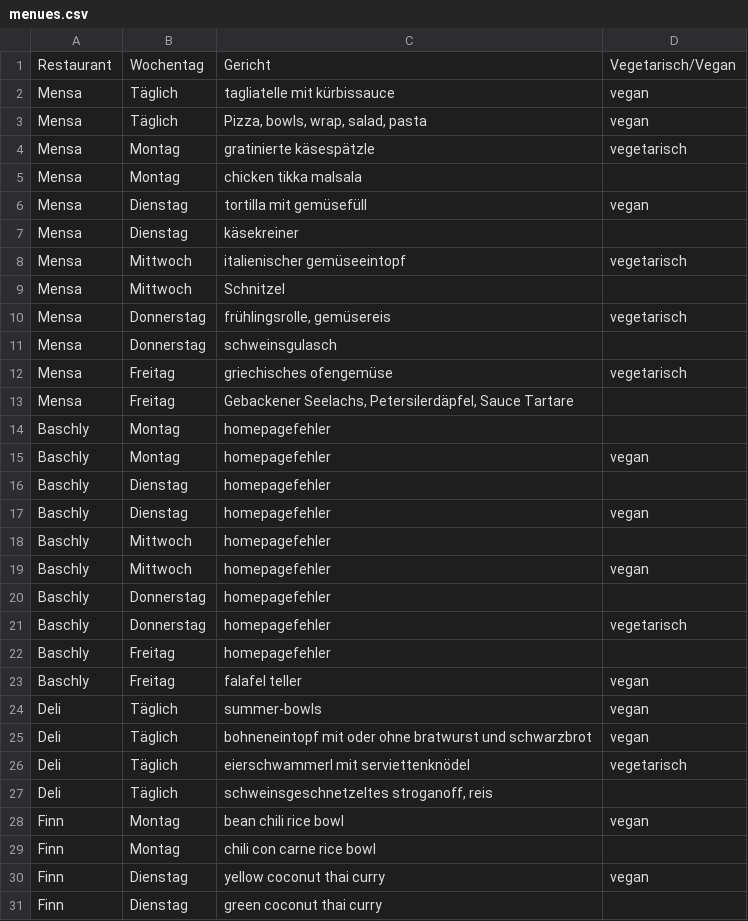
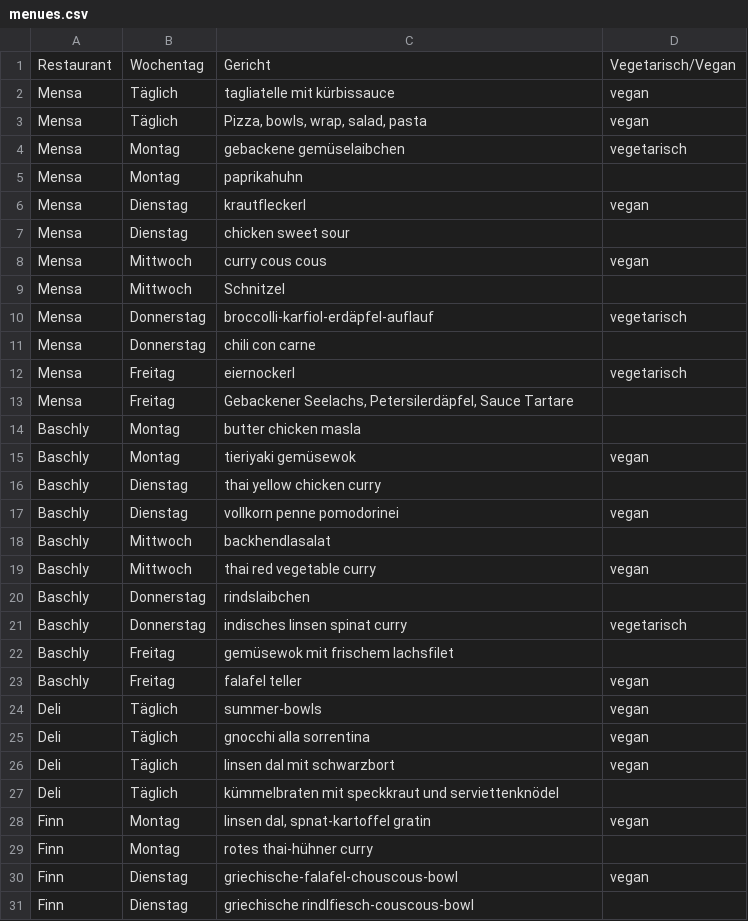
Before and after one commit to ClaraHimmelbauer/mittagsmenue_wu, a CSV file: data/menues.csv, drawn as a sheet; only a part is shown; the diff covers the shown part only.

Commit message:
baschly ist wieder da und günstiger

```diff
--- a/data/menues.csv
+++ b/data/menues.csv
@@ -3,29 +3,29 @@ Mensa;Täglich;tagliatelle mit kürbissauce;vegan
 Mensa;Täglich;Pizza, bowls, wrap, salad, pasta;vegan
-Mensa;Montag;gratinierte käsespätzle;vegetarisch
-Mensa;Montag;chicken tikka malsala;
-Mensa;Dienstag;tortilla mit gemüsefüll;vegan
-Mensa;Dienstag;käsekreiner;
-Mensa;Mittwoch;italienischer gemüseeintopf;vegetarisch
+Mensa;Montag;gebackene gemüselaibchen;vegetarisch
+Mensa;Montag;paprikahuhn;
+Mensa;Dienstag;krautfleckerl;vegan
+Mensa;Dienstag;chicken sweet sour;
+Mensa;Mittwoch;curry cous cous;vegan
 Mensa;Mittwoch;Schnitzel;
-Mensa;Donnerstag;frühlingsrolle, gemüsereis;vegetarisch
-Mensa;Donnerstag;schweinsgulasch;
-Mensa;Freitag;griechisches ofengemüse;vegetarisch
+Mensa;Donnerstag;broccolli-karfiol-erdäpfel-auflauf;vegetarisch
+Mensa;Donnerstag;chili con carne;
+Mensa;Freitag;eiernockerl;vegetarisch
 Mensa;Freitag;Gebackener Seelachs, Petersilerdäpfel, Sauce Tartare;
-Baschly;Montag;homepagefehler;
-Baschly;Montag;homepagefehler;vegan
-Baschly;Dienstag;homepagefehler;
-Baschly;Dienstag;homepagefehler;vegan
-Baschly;Mittwoch;homepagefehler;
-Baschly;Mittwoch;homepagefehler;vegan
-Baschly;Donnerstag;homepagefehler;
-Baschly;Donnerstag;homepagefehler;vegetarisch
-Baschly;Freitag;homepagefehler;
+Baschly;Montag;butter chicken masla;
+Baschly;Montag;tieriyaki gemüsewok;vegan
+Baschly;Dienstag;thai yellow chicken curry;
+Baschly;Dienstag;vollkorn penne pomodorinei;vegan
+Baschly;Mittwoch;backhendlasalat;
+Baschly;Mittwoch;thai red vegetable curry;vegan
+Baschly;Donnerstag;rindslaibchen;
+Baschly;Donnerstag;indisches linsen spinat curry;vegetarisch
+Baschly;Freitag;gemüsewok mit frischem lachsfilet;
 Baschly;Freitag;falafel teller;vegan
 Deli;Täglich;summer-bowls;vegan
-Deli;Täglich;bohneneintopf mit oder ohne bratwurst und schwarzbrot;vegan
-Deli;Täglich;eierschwammerl mit serviettenknödel;vegetarisch
-Deli;Täglich;schweinsgeschnetzeltes stroganoff, reis;
-Finn;Montag;bean chili rice bowl;vegan
-Finn;Montag;chili con carne rice bowl;
-Finn;Dienstag;yellow coconut thai curry;vegan
-Finn;Dienstag;green coconut thai curry;
+Deli;Täglich;gnocchi alla sorrentina;vegan
+Deli;Täglich;linsen dal mit schwarzbort;vegan
+Deli;Täglich;kümmelbraten mit speckkraut und serviettenknödel;
+Finn;Montag;linsen dal, spnat-kartoffel gratin;vegan
+Finn;Montag;rotes thai-hühner curry;
+Finn;Dienstag;griechische-falafel-chouscous-bowl;vegan
+Finn;Dienstag;griechische rindlfiesch-couscous-bowl;
```
Also changed, not shown: 4 added rows and 42 edited cells elsewhere in this file.
